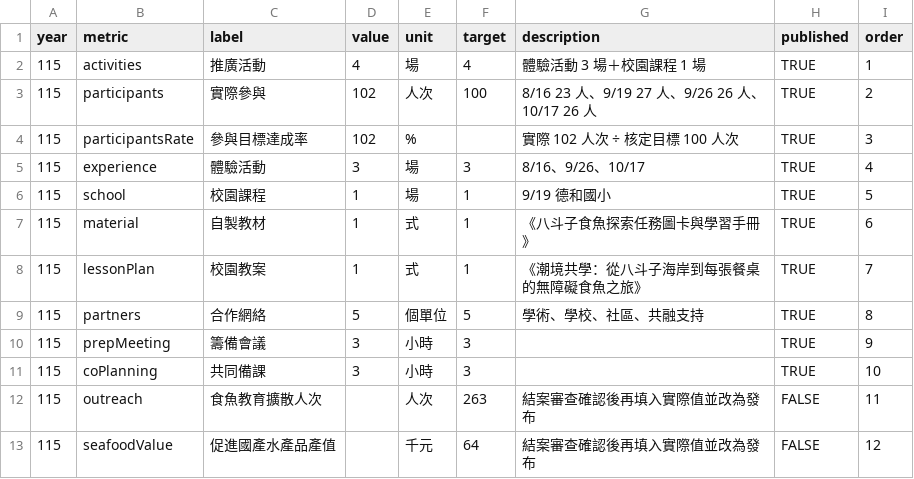
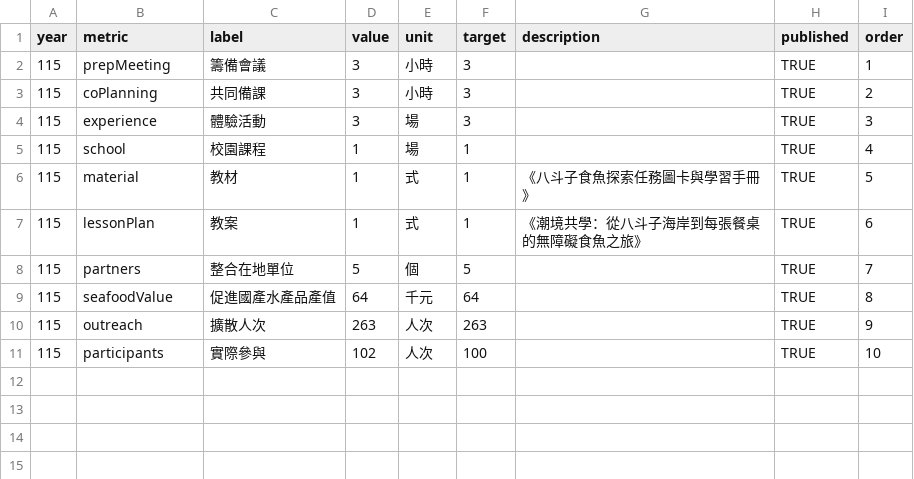
Before and after one commit to keelung-ocean-sports/keelung-ocean-sports.github.io, a CSV file: keelung-fish-education/content/seed/results.csv, drawn as a sheet.

```diff
--- a/keelung-fish-education/content/seed/results.csv
+++ b/keelung-fish-education/content/seed/results.csv
@@ -1,13 +1,11 @@
 year,metric,label,value,unit,target,description,published,order
-115,activities,推廣活動,4,場,4,體驗活動 3 場＋校園課程 1 場,TRUE,1
-115,participants,實際參與,102,人次,100,8/16 23 人、9/19 27 人、9/26 26 人、10/17 26 人,TRUE,2
-115,participantsRate,參與目標達成率,102,%,,實際 102 人次 ÷ 核定目標 100 人次,TRUE,3
-115,experience,體驗活動,3,場,3,8/16、9/26、10/17,TRUE,4
-115,school,校園課程,1,場,1,9/19 德和國小,TRUE,5
-115,material,自製教材,1,式,1,《八斗子食魚探索任務圖卡與學習手冊》,TRUE,6
-115,lessonPlan,校園教案,1,式,1,《潮境共學：從八斗子海岸到每張餐桌的無障礙食魚之旅》,TRUE,7
-115,partners,合作網絡,5,個單位,5,學術、學校、社區、共融支持,TRUE,8
-115,prepMeeting,籌備會議,3,小時,3,,TRUE,9
-115,coPlanning,共同備課,3,小時,3,,TRUE,10
-115,outreach,食魚教育擴散人次,,人次,263,結案審查確認後再填入實際值並改為發布,FALSE,11
-115,seafoodValue,促進國產水產品產值,,千元,64,結案審查確認後再填入實際值並改為發布,FALSE,12
+115,prepMeeting,籌備會議,3,小時,3,,TRUE,1
+115,coPlanning,共同備課,3,小時,3,,TRUE,2
+115,experience,體驗活動,3,場,3,,TRUE,3
+115,school,校園課程,1,場,1,,TRUE,4
+115,material,教材,1,式,1,《八斗子食魚探索任務圖卡與學習手冊》,TRUE,5
+115,lessonPlan,教案,1,式,1,《潮境共學：從八斗子海岸到每張餐桌的無障礙食魚之旅》,TRUE,6
+115,partners,整合在地單位,5,個,5,,TRUE,7
+115,seafoodValue,促進國產水產品產值,64,千元,64,,TRUE,8
+115,outreach,擴散人次,263,人次,263,,TRUE,9
+115,participants,實際參與,102,人次,100,,TRUE,10
```
Also changed, not shown: keelung-fish-education/content/seed/activities.csv, keelung-fish-education/content/seed/fishing_methods.csv, 16 other files.
